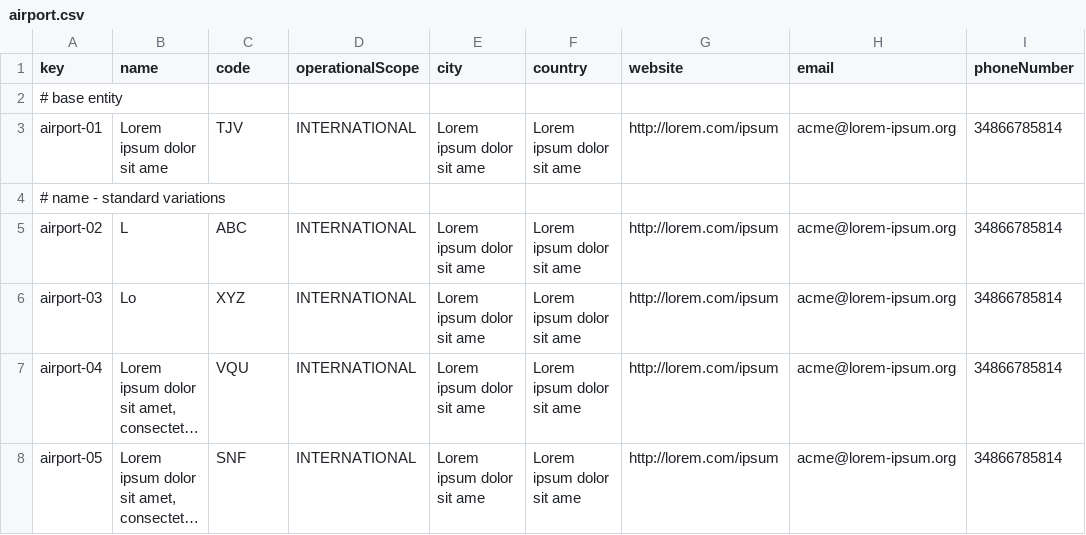
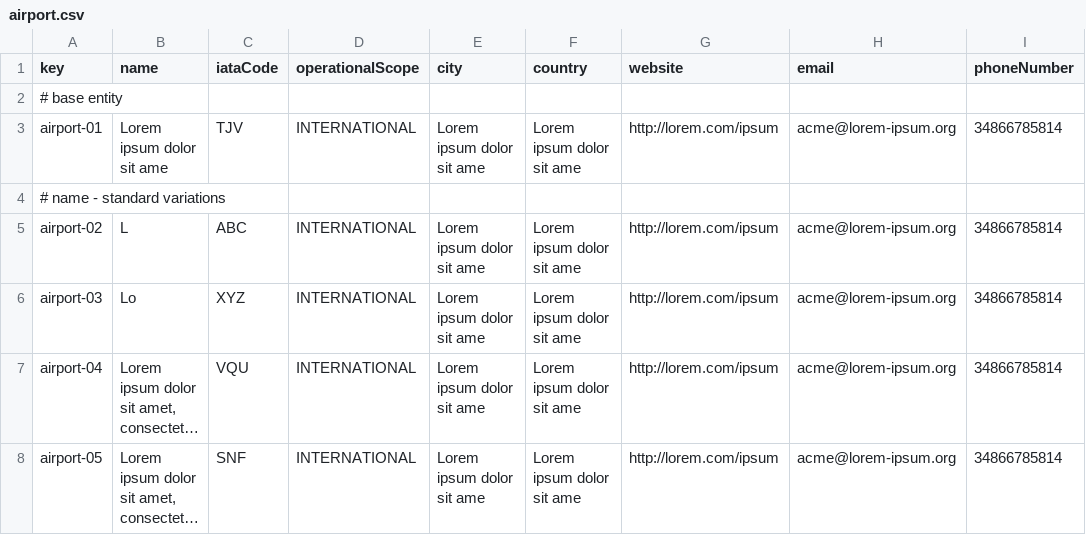
Before and after one commit to DP2-C1-037/Acme-ANS-D04, a CSV file: src/main/resources/WEB-INF/data/sample/airport.csv, drawn as a sheet; only a part is shown; long unchanged cells end in ….

Commit message:
Add List and Show Airport

```diff
--- a/src/main/resources/WEB-INF/data/sample/airport.csv
+++ b/src/main/resources/WEB-INF/data/sample/airport.csv
@@ -1,2 +1,2 @@
-key,name,code,operationalScope,city,country,website,email,phoneNumber
+key,name,iataCode,operationalScope,city,country,website,email,phoneNumber
 # base entity
```
Also changed, not shown: 15 other files.
